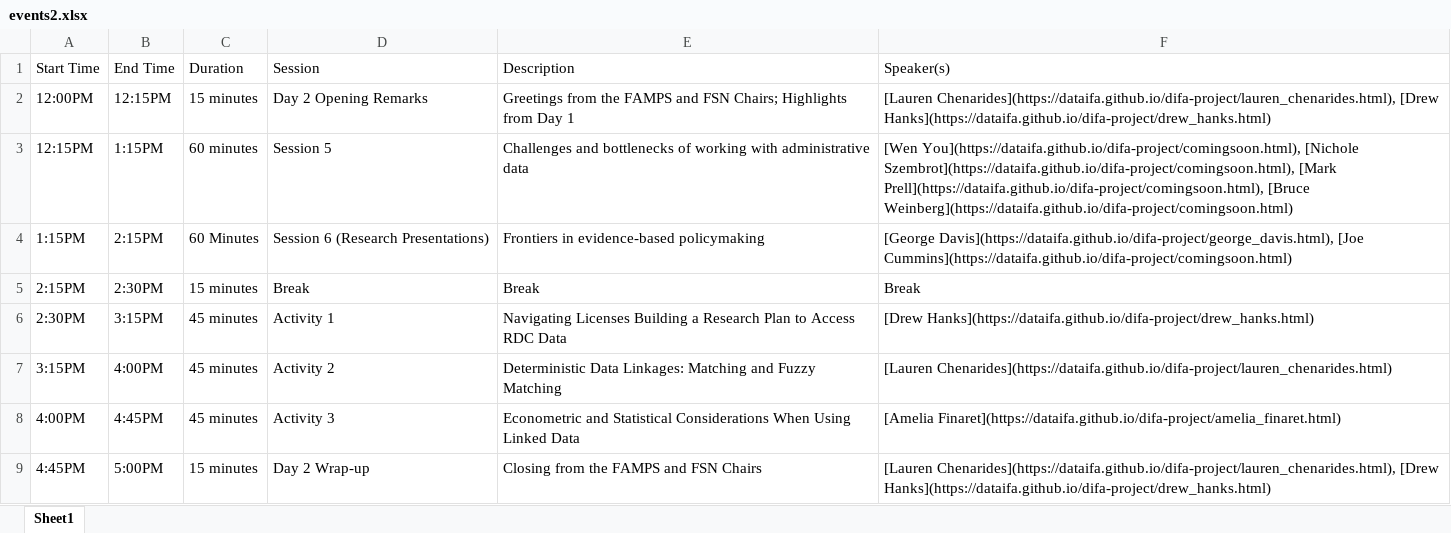
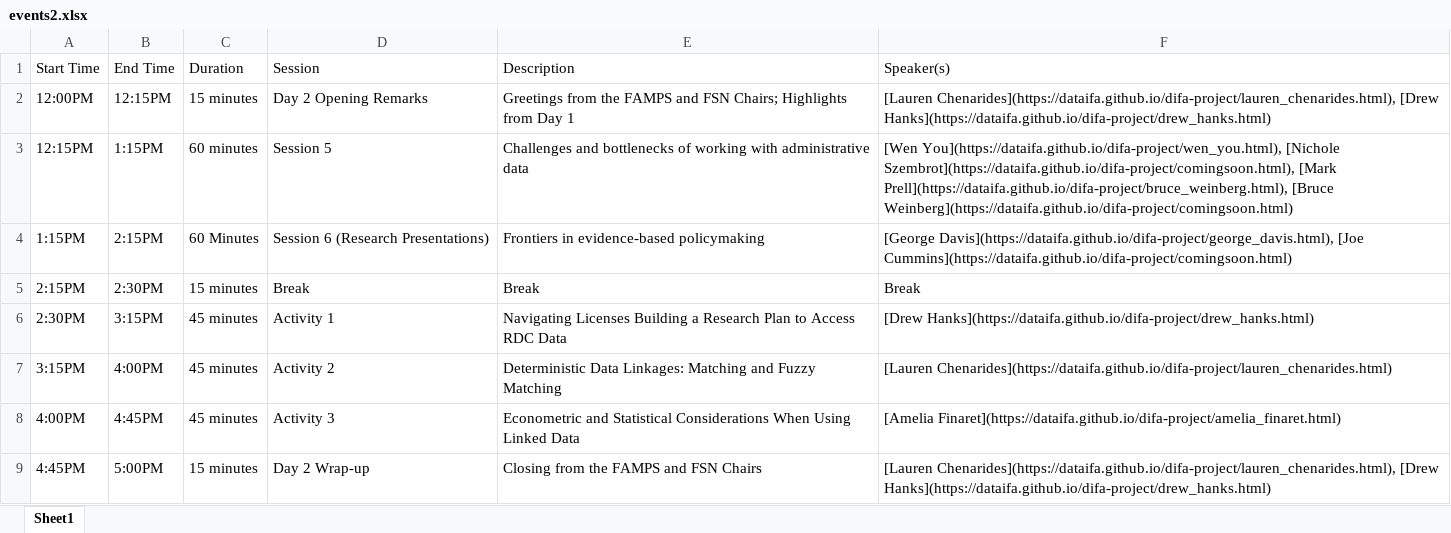
Before and after one commit to dataifa/difa, an Excel workbook: docs/events2.xlsx, sheet Sheet1, drawn as a sheet; values as stored, in another font and other column widths than the file's, no borders; the diff names each change by its address in the sheet, - before the commit and + after, or states it on an @@ line.

Commit message:
updating speaker bios

```diff
--- a/docs/events2.xlsx (sheet Sheet1)
+++ b/docs/events2.xlsx (sheet Sheet1)
-F3 (Speaker(s)): [Wen You](https://dataifa.github.io/difa-project/comingsoon.html), [Nichole Szembrot](https://dataifa.github.io/difa-project/comingsoon.html), [Mark Prell](https://dataifa.github.io/difa-project/comingsoon.html), [Bruce Weinberg](https://dataifa.github.io/difa-project/comingsoon.html)
+F3 (Speaker(s)): [Wen You](https://dataifa.github.io/difa-project/wen_you.html), [Nichole Szembrot](https://dataifa.github.io/difa-project/comingsoon.html), [Mark Prell](https://dataifa.github.io/difa-project/bruce_weinberg.html), [Bruce Weinberg](https://dataifa.github.io/difa-project/comingsoon.html)
```
Also changed, not shown: docs/events.xlsx, events.xlsx, 10 other files.
